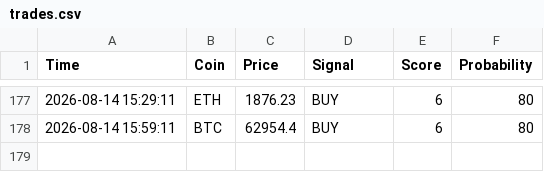
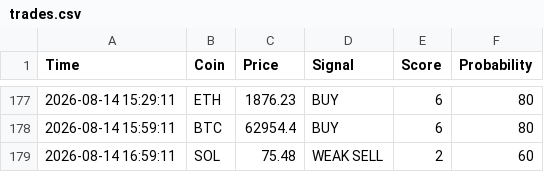
Before and after one commit to CodeForgeXX/Quanttrader, a CSV file: QuantTrader/data/trades.csv, drawn as a sheet; only a part is shown, gaps mark what is left out; the diff names each change by its address in the sheet, - before the commit and + after, or states it on an @@ line.

Commit message:
سیگنال جدید: SOL WEAK SELL

```diff
--- a/QuantTrader/data/trades.csv
+++ b/QuantTrader/data/trades.csv
+row 179: 2026-08-14 16:59:11 | SOL | 75.48 | WEAK SELL | 2 | 60
```
